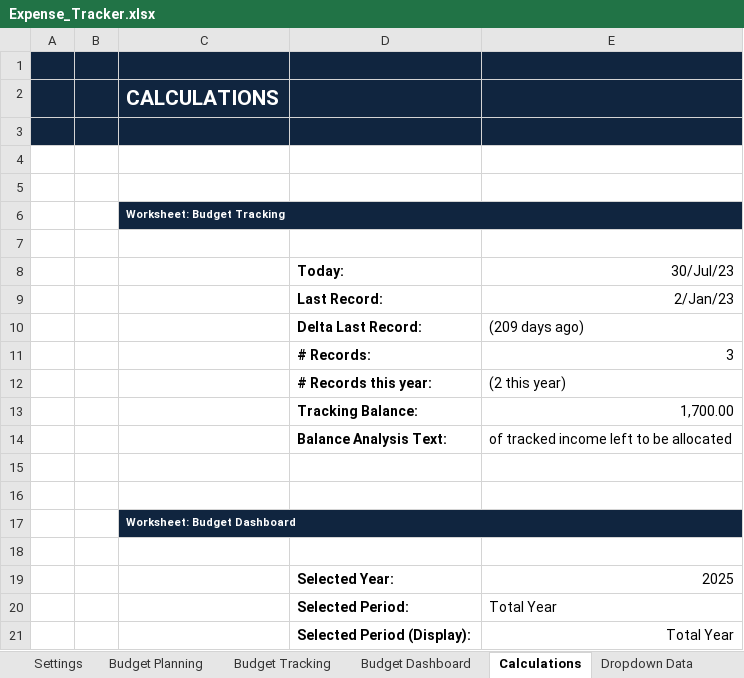
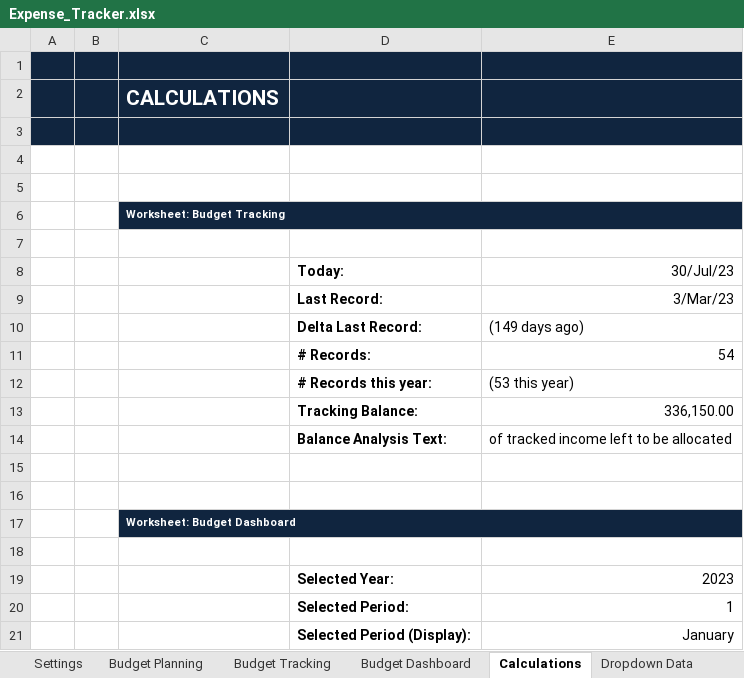
Before and after one commit to priyanshup/Expense_Tracker_Excel, an Excel workbook: Expense_Tracker.xlsx, sheet Calculations, drawn as a sheet; values as stored, in another font and other column widths than the file's, no borders; the diff names each change by its address in the sheet, - before the commit and + after, or states it on an @@ line.

```diff
--- a/Expense_Tracker.xlsx (sheet Calculations)
+++ b/Expense_Tracker.xlsx (sheet Calculations)
-E9 (30/Jul/23): 2/Jan/23
+E9 (30/Jul/23): 3/Mar/23
-E10 (30/Jul/23): (209 days ago)
+E10 (30/Jul/23): (149 days ago)
-E11 (30/Jul/23): 3
+E11 (30/Jul/23): 54
-E12 (30/Jul/23): (2 this year)
+E12 (30/Jul/23): (53 this year)
-E13 (30/Jul/23): 1,700.00
+E13 (30/Jul/23): 336,150.00
-E19 (30/Jul/23): 2025
+E19 (30/Jul/23): 2023
-E20 (30/Jul/23): Total Year
+E20 (30/Jul/23): 1
-E21 (30/Jul/23): Total Year
+E21 (30/Jul/23): January
```
Also changed, not shown: sheet Budget Tracking, sheet Budget Dashboard, sheet Budget Planning, hidden cells, charts or pictures.
